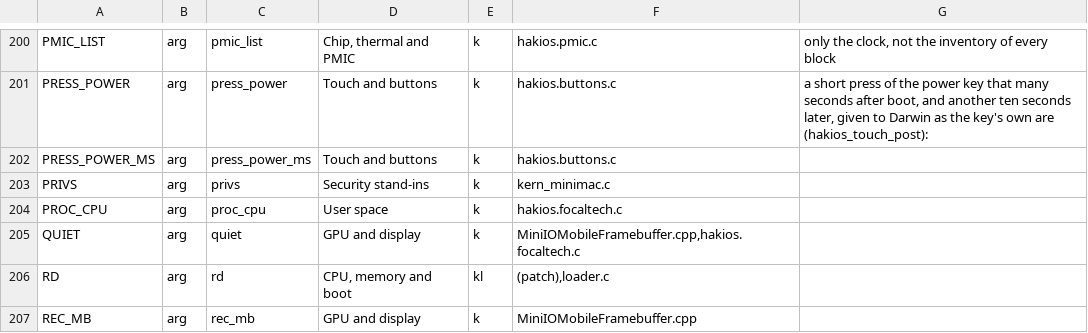
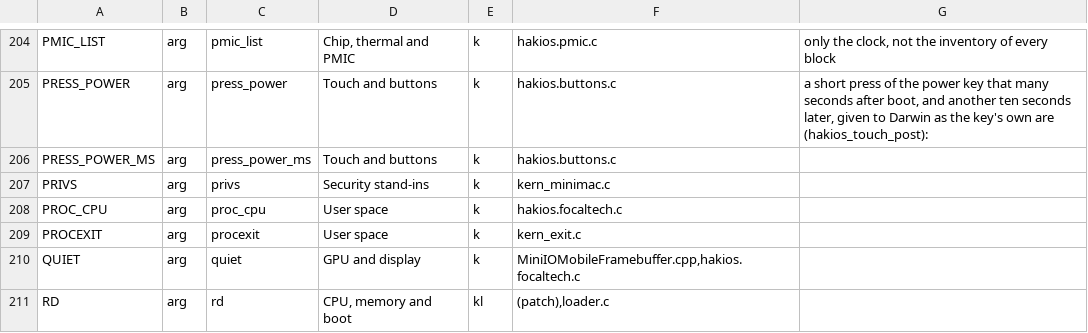
Before and after one commit to coldreset/hackios-mars, a TSV file: configs/symbols.tsv, drawn as a sheet; only a part is shown, gaps mark what is left out; the shorter side is filled out with more unchanged rows; the diff covers the shown part only.

```diff
--- a/configs/symbols.tsv
+++ b/configs/symbols.tsv
@@ -204,2 +208,3 @@ PRIVS	arg	privs	Security stand-ins	k	kern_minimac.c
 PROC_CPU	arg	proc_cpu	User space	k	hakios.focaltech.c	
+PROCEXIT	arg	procexit	User space	k	kern_exit.c	
 QUIET	arg	quiet	GPU and display	k	MiniIOMobileFramebuffer.cpp,hakios.focaltech.c	
```
Also changed, not shown: 5 added rows elsewhere in this file, 2 other files.
